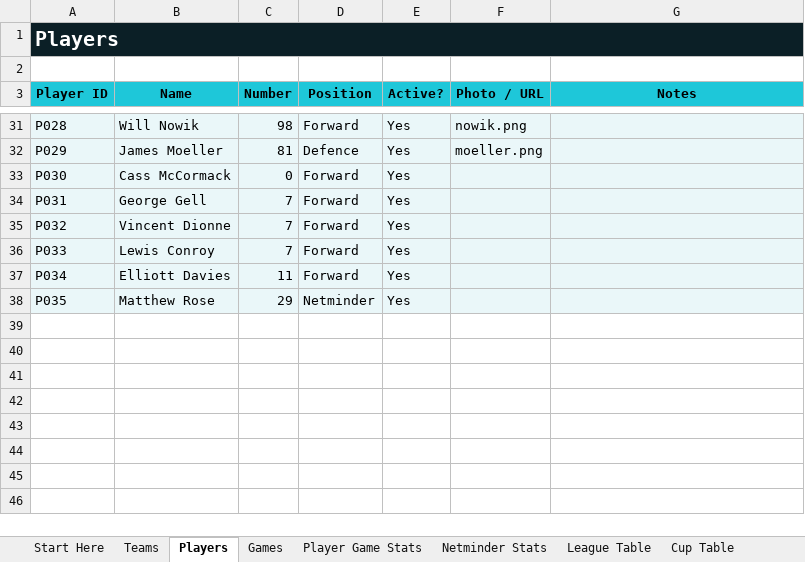
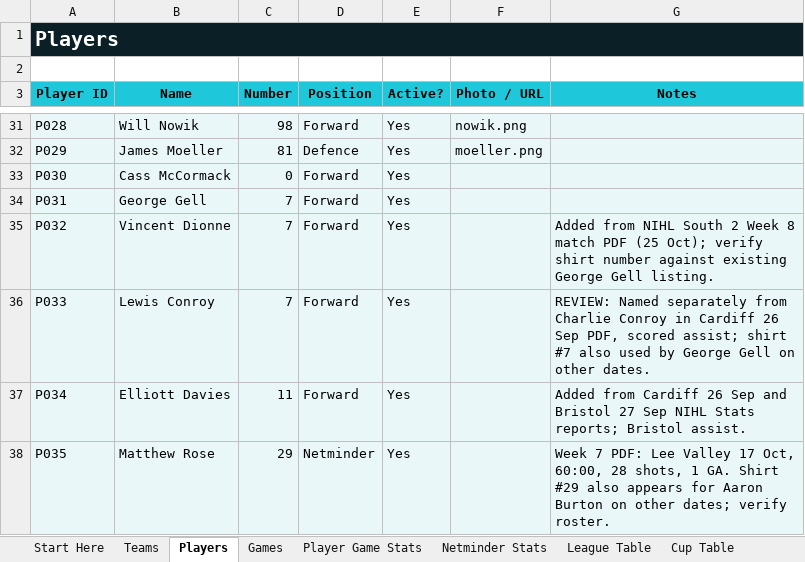
Before and after one commit to Howardmoon76/mk-thunder-stats-v2, an Excel workbook: MK_Thunder_Stats_Master.xlsx, sheet Players, drawn as a sheet; only a part is shown, gaps mark what is left out; values as stored, in another font and other column widths than the file's, no borders; the diff names each change by its address in the sheet, - before the commit and + after, or states it on an @@ line.

```diff
--- a/MK_Thunder_Stats_Master.xlsx (sheet Players)
+++ b/MK_Thunder_Stats_Master.xlsx (sheet Players)
-G35 (Notes): (empty)
+G35 (Notes): Added from NIHL South 2 Week 8 match PDF (25 Oct); verify shirt number against existing George Gell listing.
-G36 (Notes): (empty)
+G36 (Notes): REVIEW: Named separately from Charlie Conroy in Cardiff 26 Sep PDF, scored assist; shirt #7 also used by George Gell on other dates.
-G37 (Notes): (empty)
+G37 (Notes): Added from Cardiff 26 Sep and Bristol 27 Sep NIHL Stats reports; Bristol assist.
-G38 (Notes): (empty)
+G38 (Notes): Week 7 PDF: Lee Valley 17 Oct, 60:00, 28 shots, 1 GA. Shirt #29 also appears for Aaron Burton on other dates; verify roster.
```
Also changed, not shown: sheet Player Game Stats, other sheet tabs, formulas that keep their value, 1 other file.
